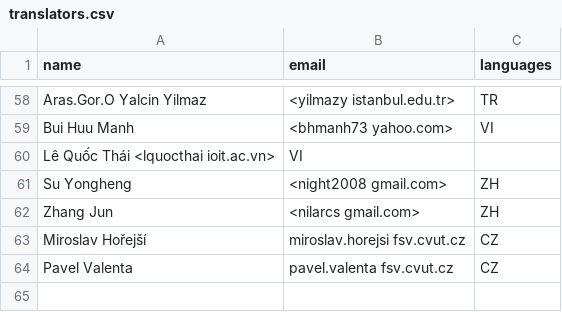
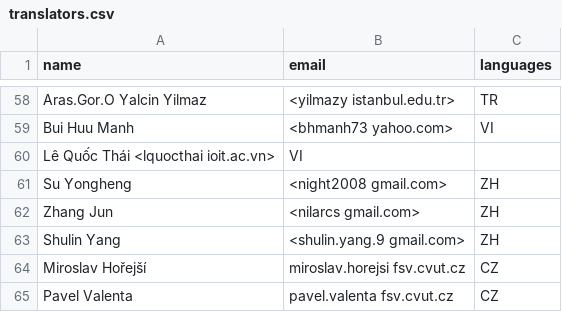
Before and after one commit to OSGeo/grass-legacy, a CSV file: translators.csv, drawn as a sheet; only a part is shown, gaps mark what is left out.

Commit message:
Shulin Yang: cont'ed
git-svn-id: https://svn.osgeo.org/grass/grass/branches/releasebranch_6_4@44382 15284696-431f-4ddb-bdfa-cd5b030d7da7

```diff
--- a/translators.csv
+++ b/translators.csv
@@ -62,2 +62,3 @@ Su Yongheng,<night2008 gmail.com>,ZH
 Zhang Jun,<nilarcs gmail.com>,ZH
+Shulin Yang,<shulin.yang.9 gmail.com>,ZH
 Miroslav Hořejší,miroslav.horejsi fsv.cvut.cz,CZ
```
Also changed, not shown: 1 other file.
